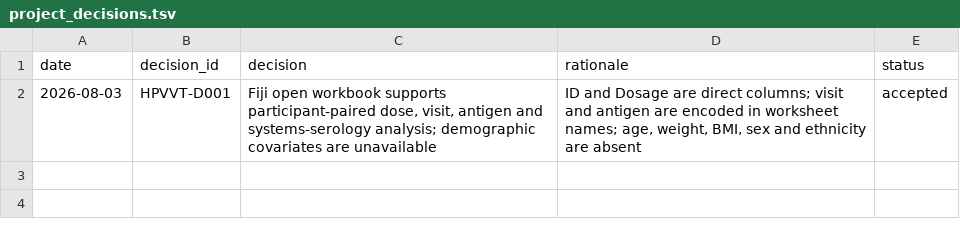
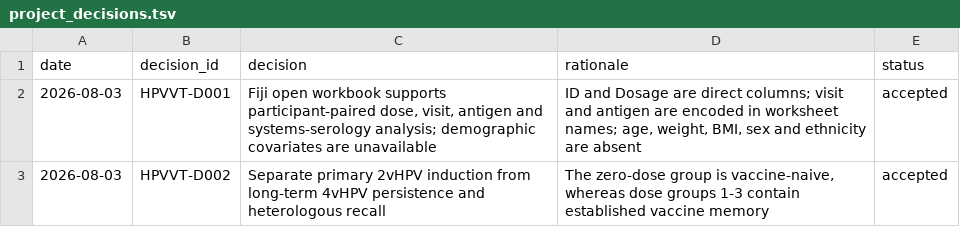
Before and after one commit to rmaghembe1/HPV_Vaccine_Trafficome, a TSV file: 00_admin/project_decisions.tsv, drawn as a sheet; the diff names each change by its address in the sheet, - before the commit and + after, or states it on an @@ line.

```diff
--- a/00_admin/project_decisions.tsv
+++ b/00_admin/project_decisions.tsv
+row 3: 2026-08-03 | HPVVT-D002 | Separate primary 2vHPV induction from long-term 4vHPV persistence and heterologous recall | The zero-dose group is vaccine-naive, whereas dose groups 1-3 contain established vaccine memory | accepted
```
Also changed, not shown: 8 other files.
